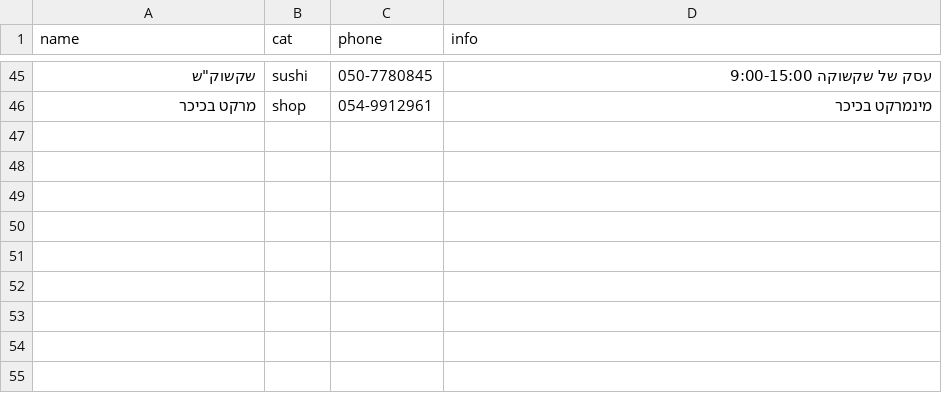
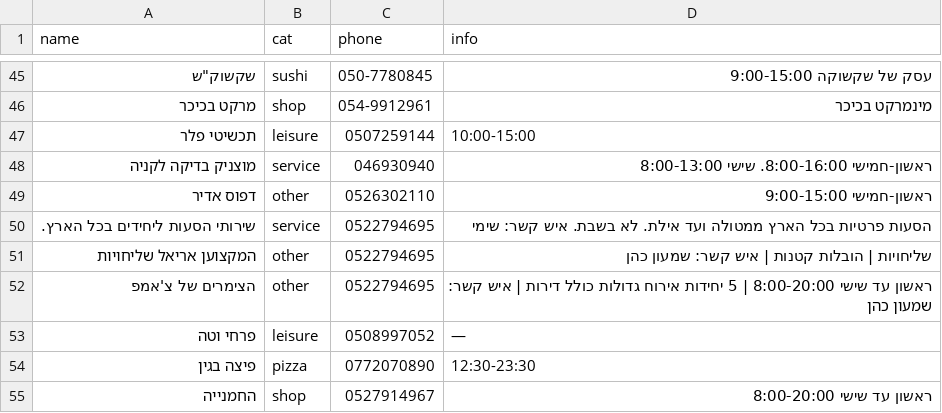
Before and after one commit to OrDahan12/ks-open-business, a CSV file: businesses.csv, drawn as a sheet; only a part is shown, gaps mark what is left out; the diff names each change by its address in the sheet, - before the commit and + after, or states it on an @@ line.

Commit message:
Add 9 new businesses

```diff
--- a/businesses.csv
+++ b/businesses.csv
+row 47: תכשיטי פלר | leisure | 0507259144 | 10:00-15:00
+row 48: מוצניק בדיקה לקניה | service | 046930940 | ראשון-חמישי 8:00-16:00. שישי 8:00-13:00
+row 49: דפוס אדיר | other | 0526302110 | ראשון-חמישי 9:00-15:00
+row 50: שירותי הסעות ליחידים בכל הארץ. | service | 0522794695 | הסעות פרטיות בכל הארץ ממטולה ועד אילת. לא בשבת. איש קשר: שימי
+row 51: המקצוען אריאל שליחויות | other | 0522794695 | שליחויות | הובלות קטנות | איש קשר: שמעון כהן
+row 52: הצימרים של צ'אמפ | other | 0522794695 | ראשון עד שישי 8:00-20:00 | 5 יחידות אירוח גדולות כולל דירות | איש קשר: שמעון כהן
+row 53: פרחי וטה | leisure | 0508997052 | —
+row 54: פיצה בגין | pizza | 0772070890 | 12:30-23:30
+row 55: החמנייה | shop | 0527914967 | ראשון עד שישי 8:00-20:00
```
